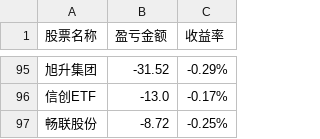
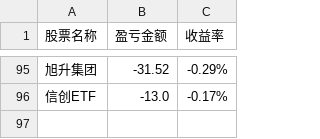
Before and after one commit to gniqizeuy/gniqizeuy.github.io, a CSV file: assets/data/gf_losses.csv, drawn as a sheet; only a part is shown, gaps mark what is left out; the diff names each change by its address in the sheet, - before the commit and + after, or states it on an @@ line.

```diff
--- a/assets/data/gf_losses.csv
+++ b/assets/data/gf_losses.csv
-row 97: 畅联股份 | -8.72 | -0.25%
```
Also changed, not shown: assets/data/yh_losses.csv, 1 other file.
